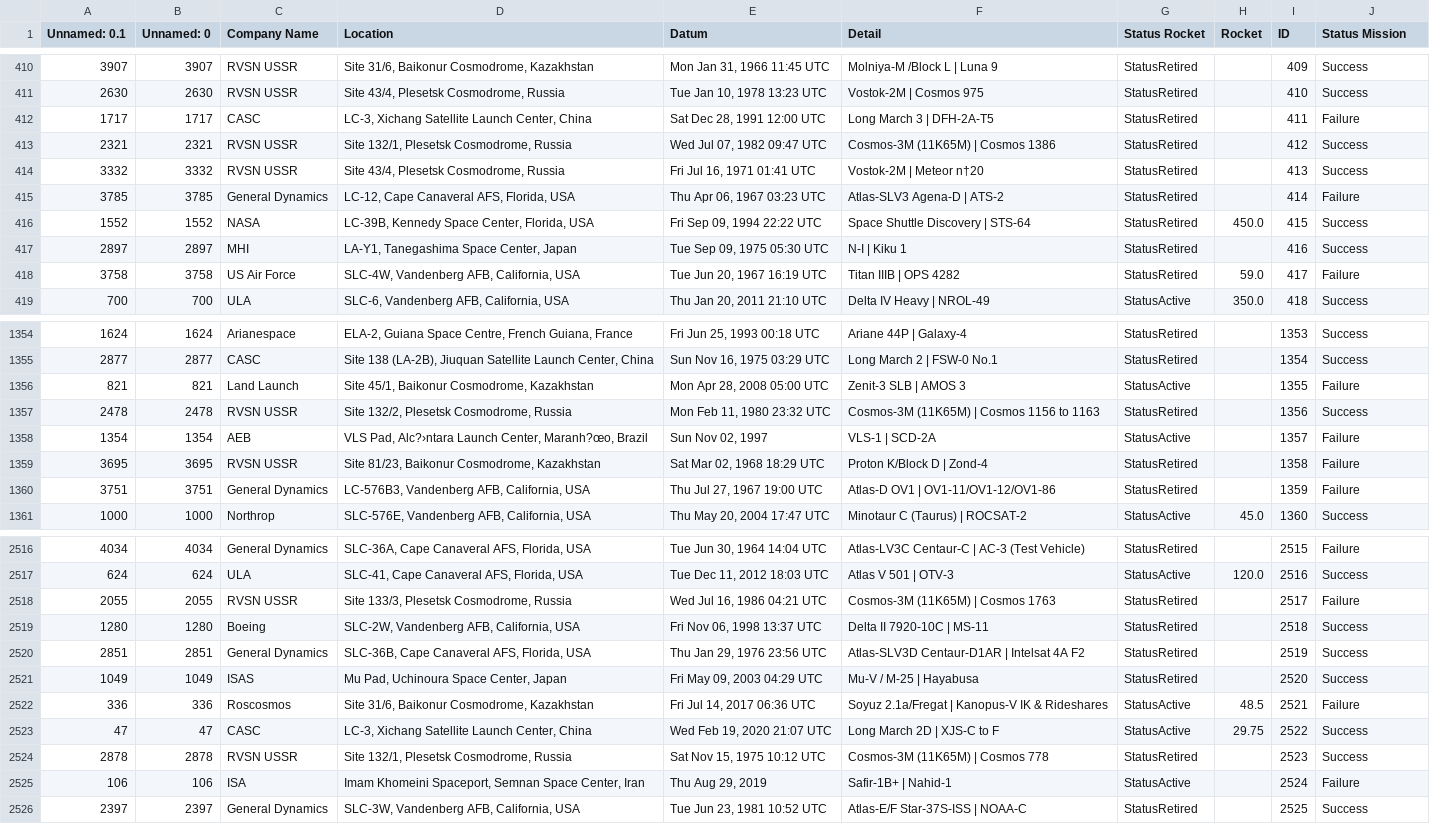
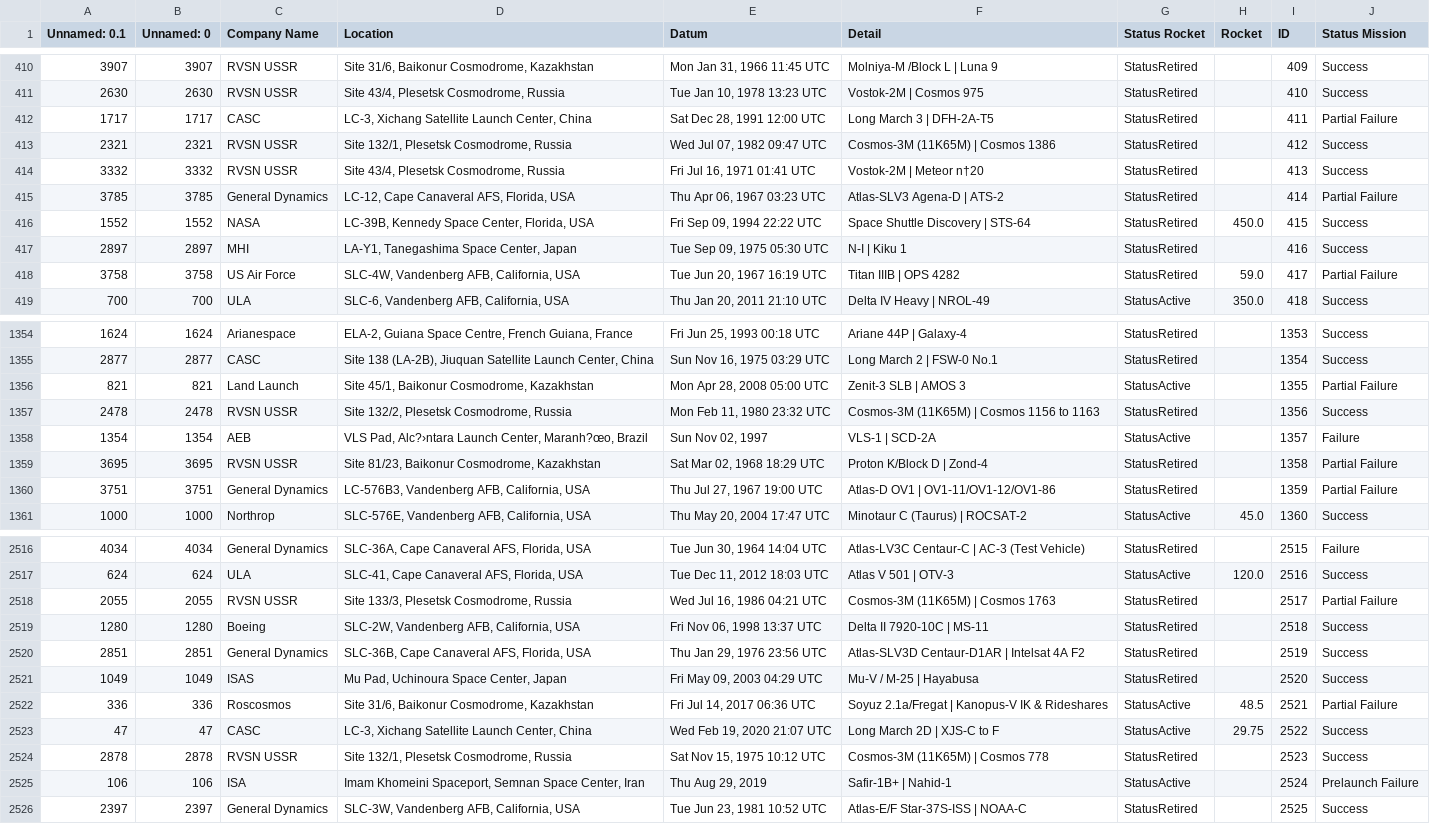
Before and after one commit to adhi1911/make_file, a CSV file: generated_files/train.csv, drawn as a sheet; only a part is shown, gaps mark what is left out; the diff covers the shown part only; the diff names each change by its address in the sheet, - before the commit and + after, or states it on an @@ line.

```diff
--- a/generated_files/train.csv
+++ b/generated_files/train.csv
-J412 (Status Mission): Failure
+J412 (Status Mission): Partial Failure
-J415 (Status Mission): Failure
+J415 (Status Mission): Partial Failure
-J418 (Status Mission): Failure
+J418 (Status Mission): Partial Failure
-J1356 (Status Mission): Failure
+J1356 (Status Mission): Partial Failure
-J1359:J1360 (Status Mission): Failure
+J1359:J1360 (Status Mission): Partial Failure
-J2518 (Status Mission): Failure
+J2518 (Status Mission): Partial Failure
-J2522 (Status Mission): Failure
+J2522 (Status Mission): Partial Failure
-J2525 (Status Mission): Failure
+J2525 (Status Mission): Prelaunch Failure
```
Also changed, not shown: 77 edited cells elsewhere in this file, generated_files/evaluation.csv, generated_files/sample_submission.csv, 1 other file.
